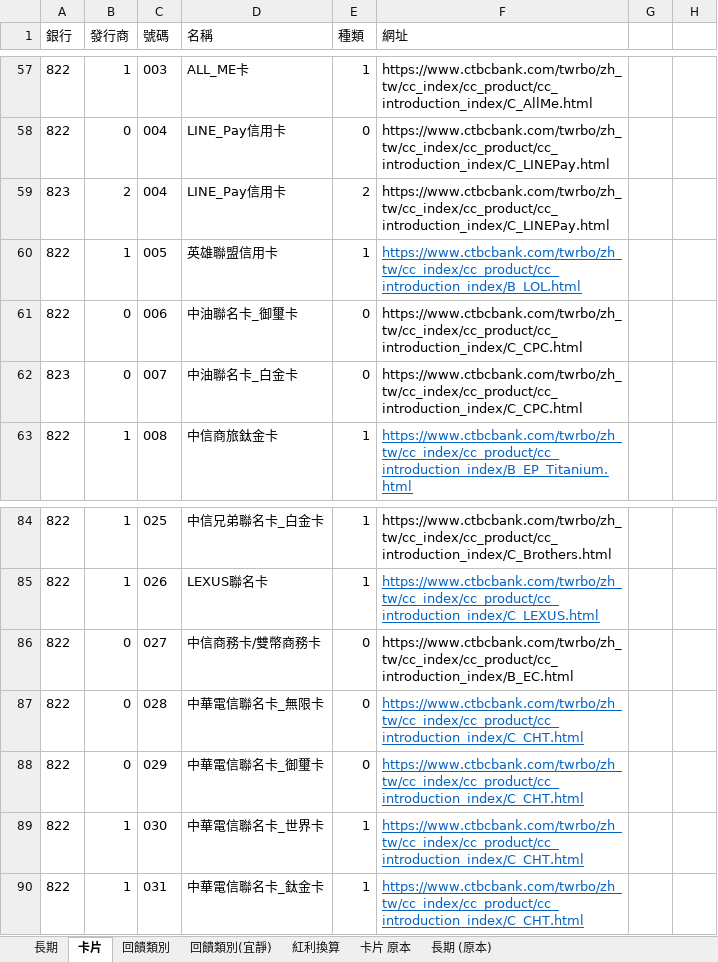
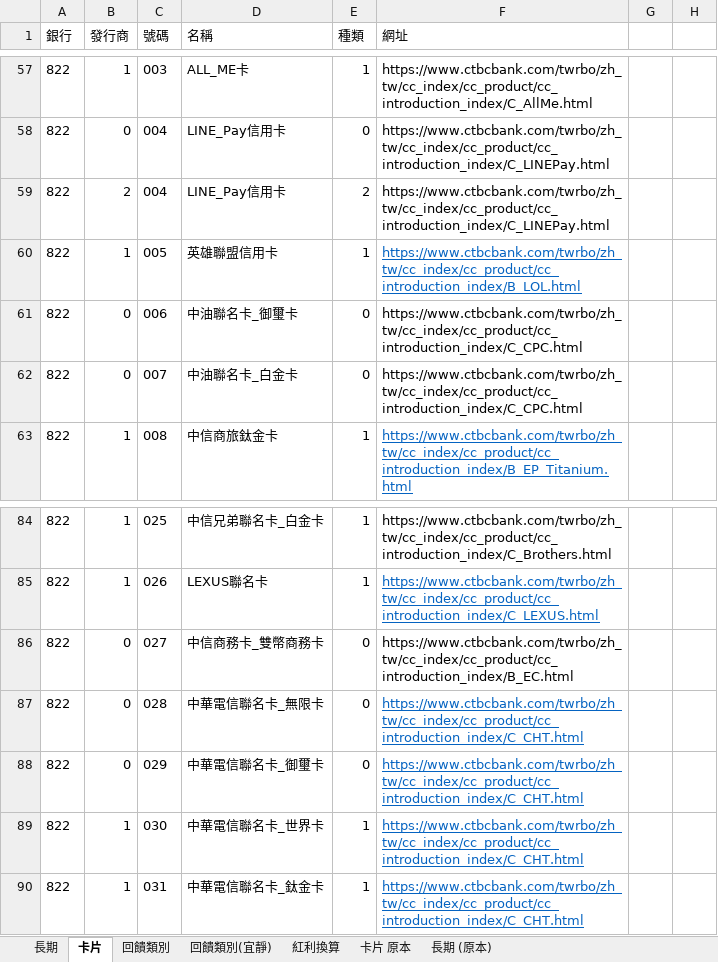
Before and after one commit to gueiru/project, an Excel workbook: 資料庫資料/資料庫資料整理V3.xlsx, sheet 卡片, drawn as a sheet; only a part is shown, gaps mark what is left out; values as stored, in another font and other column widths than the file's, no borders; the diff names each change by its address in the sheet, - before the commit and + after, or states it on an @@ line.

Commit message:
銀行代號修正、信用卡名稱修正

```diff
--- a/資料庫資料/資料庫資料整理V3.xlsx (sheet 卡片)
+++ b/資料庫資料/資料庫資料整理V3.xlsx (sheet 卡片)
-A59 (銀行): 823
+A59 (銀行): 822
-A62 (銀行): 823
+A62 (銀行): 822
-D86 (名稱): 中信商務卡/雙幣商務卡
+D86 (名稱): 中信商務卡_雙幣商務卡
```
